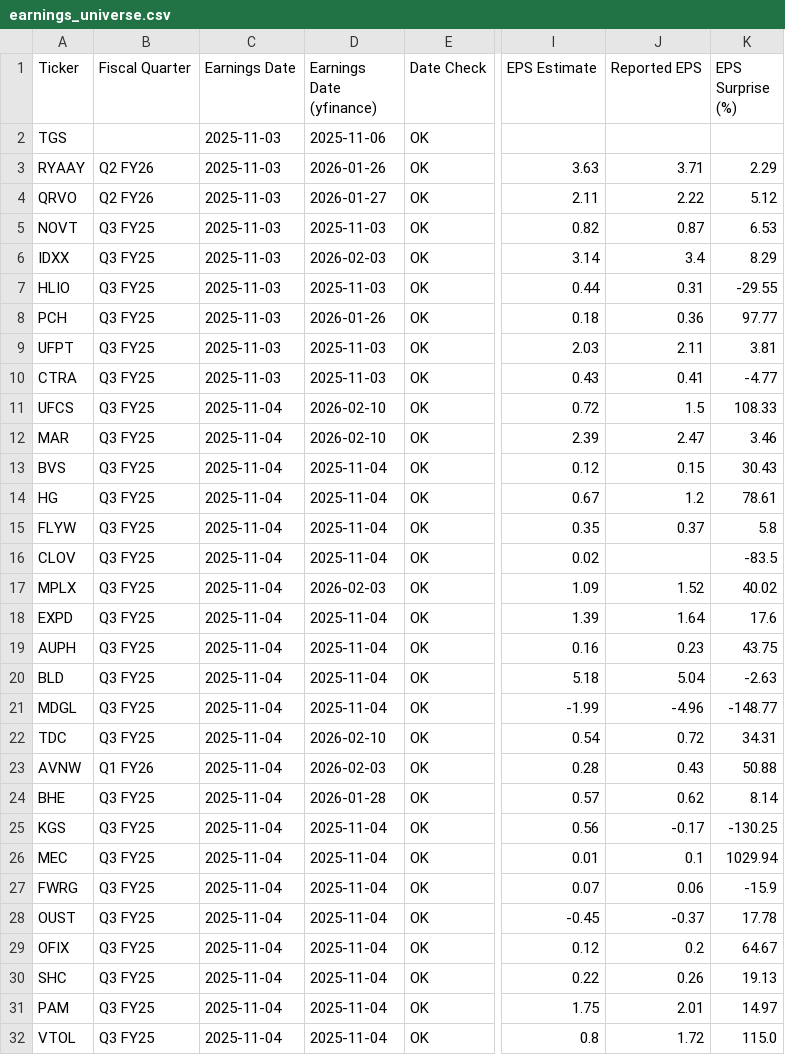
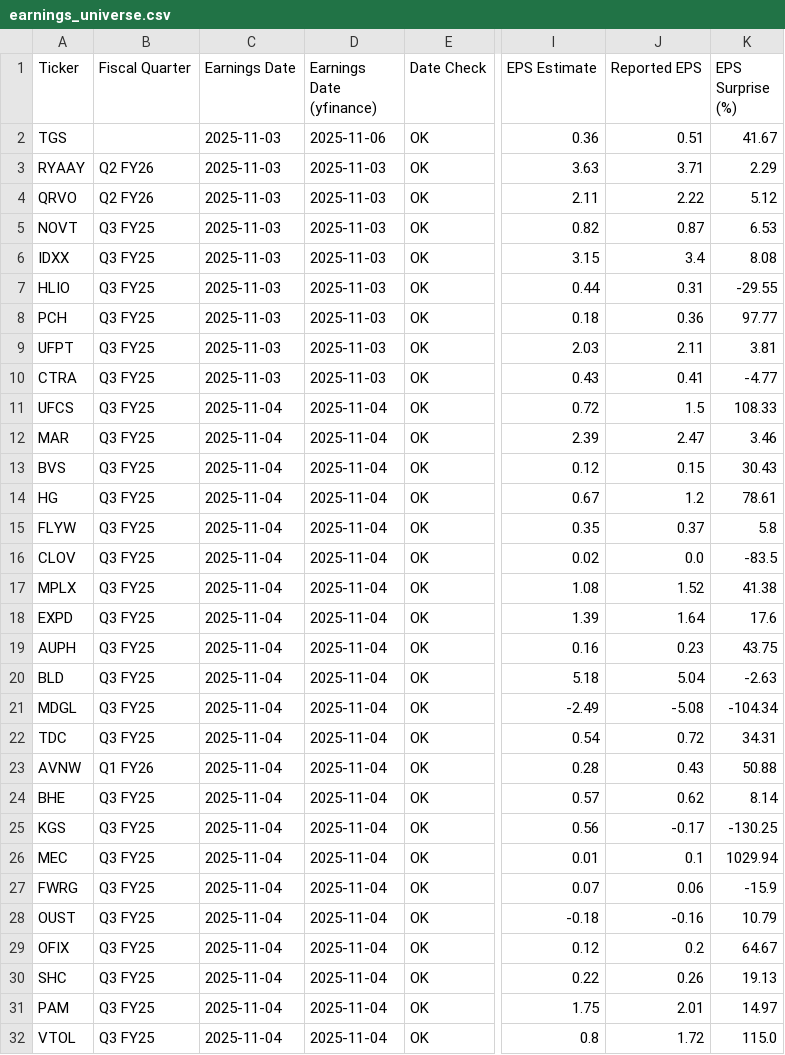
Before and after one commit to TylerGrossi/Scrapper, a CSV file: earnings_universe.csv, drawn as a sheet; only a part is shown, gaps mark what is left out; the diff covers the shown part only; the diff names each change by its address in the sheet, - before the commit and + after, or states it on an @@ line.

```diff
--- a/earnings_universe.csv
+++ b/earnings_universe.csv
-I2 (EPS Estimate): (empty)
+I2 (EPS Estimate): 0.36
-J2 (Reported EPS): (empty)
+J2 (Reported EPS): 0.51
-K2 (EPS Surprise (%)): (empty)
+K2 (EPS Surprise (%)): 41.67
-D3 (Earnings Date (yfinance)): 2026-01-26
+D3 (Earnings Date (yfinance)): 2025-11-03
-D4 (Earnings Date (yfinance)): 2026-01-27
+D4 (Earnings Date (yfinance)): 2025-11-03
-D6 (Earnings Date (yfinance)): 2026-02-03
+D6 (Earnings Date (yfinance)): 2025-11-03
-I6 (EPS Estimate): 3.14
+I6 (EPS Estimate): 3.15
-K6 (EPS Surprise (%)): 8.29
+K6 (EPS Surprise (%)): 8.08
-D8 (Earnings Date (yfinance)): 2026-01-26
+D8 (Earnings Date (yfinance)): 2025-11-03
-D11:D12 (Earnings Date (yfinance)): 2026-02-10
+D11:D12 (Earnings Date (yfinance)): 2025-11-04
-J16 (Reported EPS): (empty)
+J16 (Reported EPS): 0.0
-D17 (Earnings Date (yfinance)): 2026-02-03
+D17 (Earnings Date (yfinance)): 2025-11-04
-I17 (EPS Estimate): 1.09
+I17 (EPS Estimate): 1.08
-K17 (EPS Surprise (%)): 40.02
+K17 (EPS Surprise (%)): 41.38
-I21 (EPS Estimate): -1.99
+I21 (EPS Estimate): -2.49
-J21 (Reported EPS): -4.96
+J21 (Reported EPS): -5.08
-K21 (EPS Surprise (%)): -148.77
+K21 (EPS Surprise (%)): -104.34
-D22 (Earnings Date (yfinance)): 2026-02-10
+D22 (Earnings Date (yfinance)): 2025-11-04
-D23 (Earnings Date (yfinance)): 2026-02-03
+D23 (Earnings Date (yfinance)): 2025-11-04
-D24 (Earnings Date (yfinance)): 2026-01-28
+D24 (Earnings Date (yfinance)): 2025-11-04
-I28 (EPS Estimate): -0.45
+I28 (EPS Estimate): -0.18
-J28 (Reported EPS): -0.37
+J28 (Reported EPS): -0.16
-K28 (EPS Surprise (%)): 17.78
+K28 (EPS Surprise (%)): 10.79
```
Also changed, not shown: 32 edited cells elsewhere in this file, returns_tracker.csv, 2 other files.
